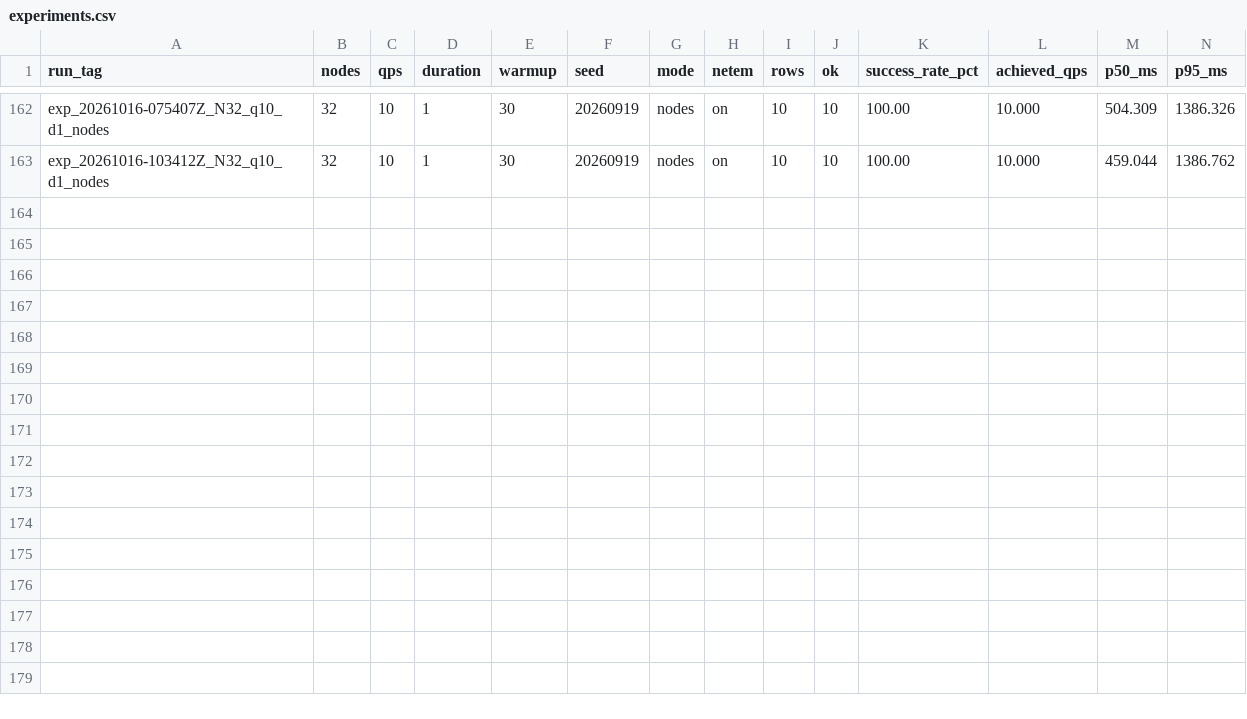
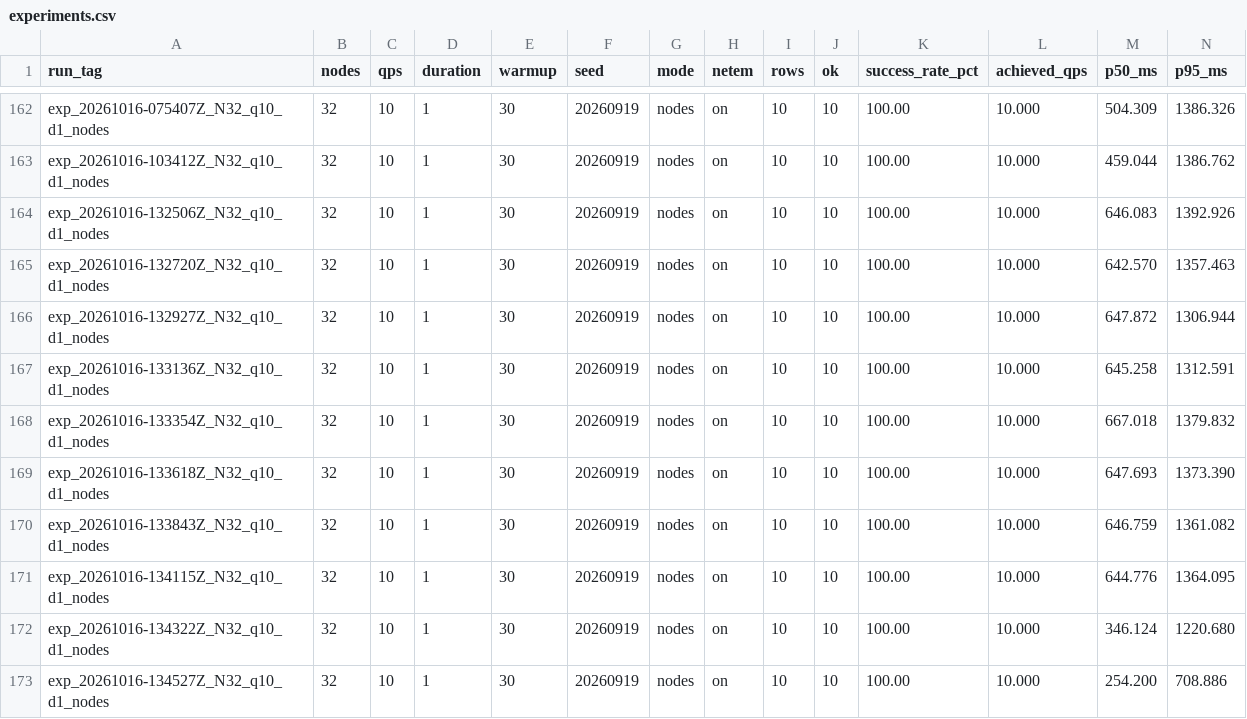
Before and after one commit to georgegiam/rpos, a CSV file: results/experiments.csv, drawn as a sheet; only a part is shown, gaps mark what is left out; rows hold the shown columns only; the diff names each change by its address in the sheet, - before the commit and + after, or states it on an @@ line.

```diff
--- a/results/experiments.csv
+++ b/results/experiments.csv
+row 164: exp_20261016-132506Z_N32_q10_d1_nodes | 32 | 10 | 1 | 30 | 20260919 | nodes | on | 10 | 10 | 100.00 | 10.000 | 646.083 | 1392.926
+row 165: exp_20261016-132720Z_N32_q10_d1_nodes | 32 | 10 | 1 | 30 | 20260919 | nodes | on | 10 | 10 | 100.00 | 10.000 | 642.570 | 1357.463
+row 166: exp_20261016-132927Z_N32_q10_d1_nodes | 32 | 10 | 1 | 30 | 20260919 | nodes | on | 10 | 10 | 100.00 | 10.000 | 647.872 | 1306.944
+row 167: exp_20261016-133136Z_N32_q10_d1_nodes | 32 | 10 | 1 | 30 | 20260919 | nodes | on | 10 | 10 | 100.00 | 10.000 | 645.258 | 1312.591
+row 168: exp_20261016-133354Z_N32_q10_d1_nodes | 32 | 10 | 1 | 30 | 20260919 | nodes | on | 10 | 10 | 100.00 | 10.000 | 667.018 | 1379.832
+row 169: exp_20261016-133618Z_N32_q10_d1_nodes | 32 | 10 | 1 | 30 | 20260919 | nodes | on | 10 | 10 | 100.00 | 10.000 | 647.693 | 1373.390
+row 170: exp_20261016-133843Z_N32_q10_d1_nodes | 32 | 10 | 1 | 30 | 20260919 | nodes | on | 10 | 10 | 100.00 | 10.000 | 646.759 | 1361.082
+row 171: exp_20261016-134115Z_N32_q10_d1_nodes | 32 | 10 | 1 | 30 | 20260919 | nodes | on | 10 | 10 | 100.00 | 10.000 | 644.776 | 1364.095
+row 172: exp_20261016-134322Z_N32_q10_d1_nodes | 32 | 10 | 1 | 30 | 20260919 | nodes | on | 10 | 10 | 100.00 | 10.000 | 346.124 | 1220.680
+row 173: exp_20261016-134527Z_N32_q10_d1_nodes | 32 | 10 | 1 | 30 | 20260919 | nodes | on | 10 | 10 | 100.00 | 10.000 | 254.200 | 708.886
```
Also changed, not shown: results/B7_dos.csv, 4 other files.
